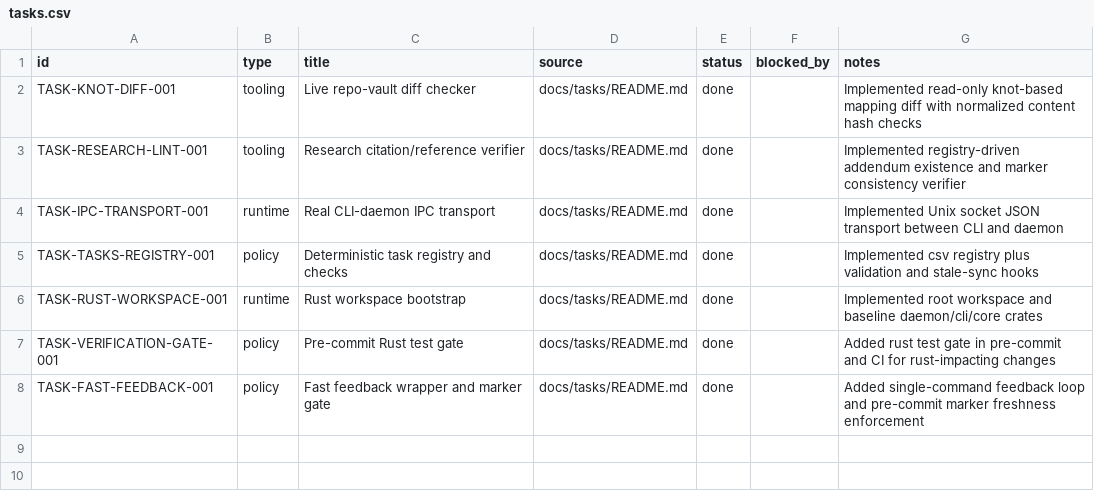
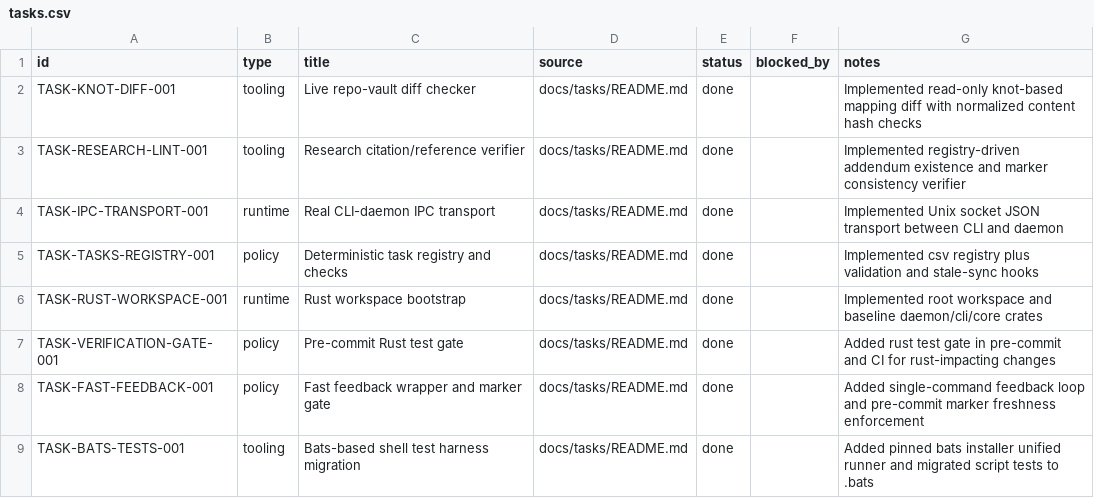
Before and after one commit to dikini/sharo, a CSV file: docs/tasks/tasks.csv, drawn as a sheet.

Commit message:
feat(tooling): migrate shell tests to bats-core

```diff
--- a/docs/tasks/tasks.csv
+++ b/docs/tasks/tasks.csv
@@ -8 +8,2 @@ TASK-VERIFICATION-GATE-001,policy,Pre-commit Rust test gate,docs/tasks/README.md
 TASK-FAST-FEEDBACK-001,policy,Fast feedback wrapper and marker gate,docs/tasks/README.md,done,,Added single-command feedback loop and pre-commit marker freshness enforcement
+TASK-BATS-TESTS-001,tooling,Bats-based shell test harness migration,docs/tasks/README.md,done,,Added pinned bats installer unified runner and migrated script tests to .bats
```
Also changed, not shown: 15 other files.
